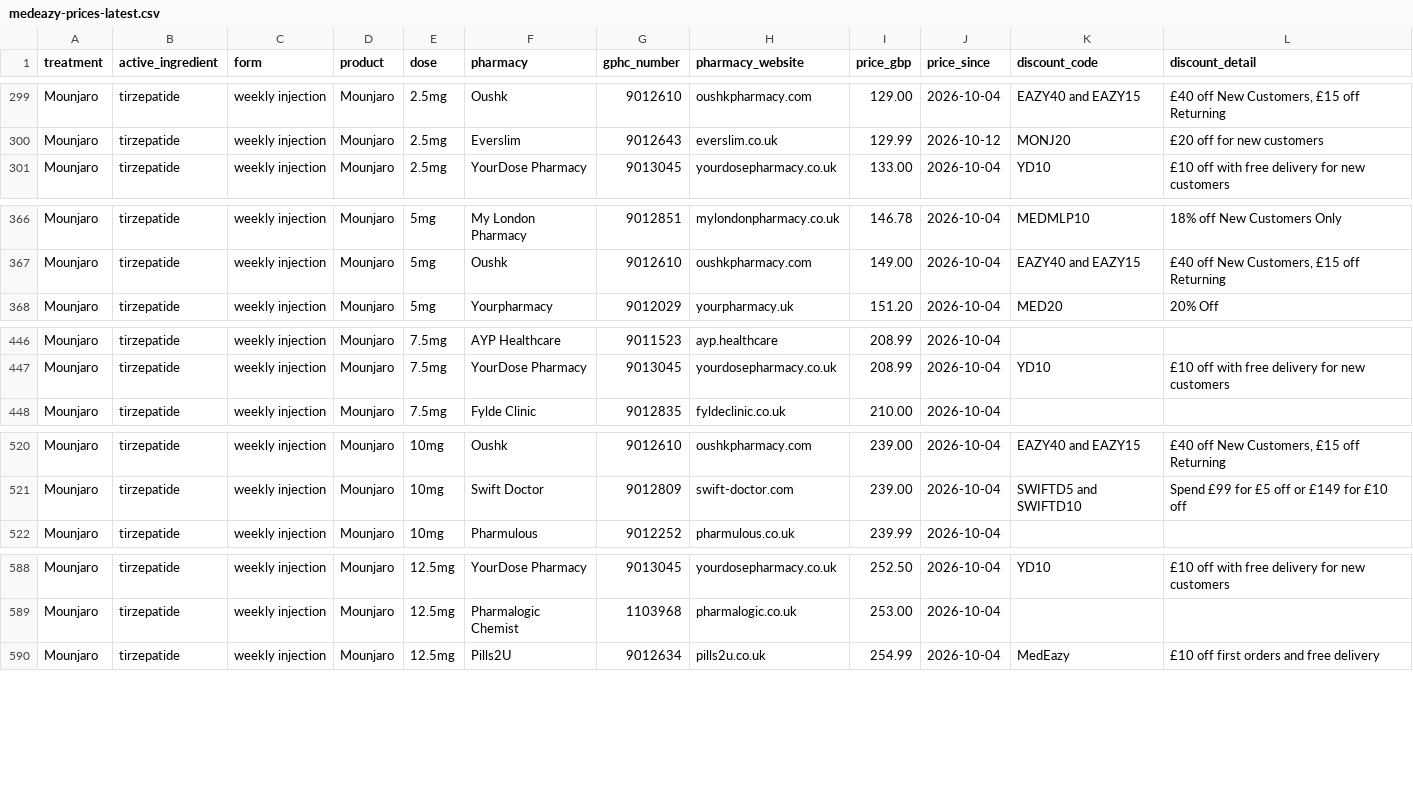
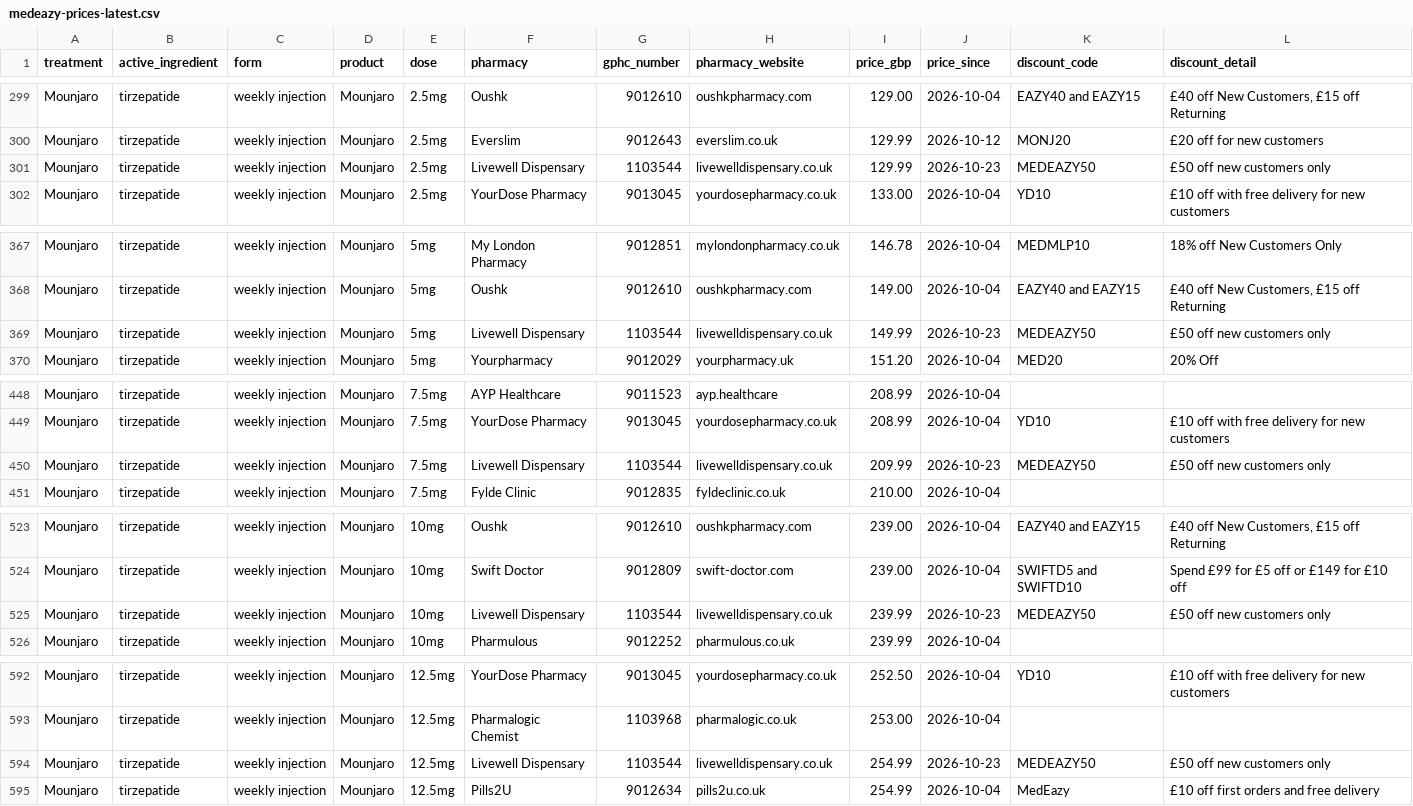
Before and after one commit to MedEazy2026/medeazy-price-data, a CSV file: docs/medeazy-prices-latest.csv, drawn as a sheet; only a part is shown, gaps mark what is left out; the diff covers the shown part only; the diff names each change by its address in the sheet, - before the commit and + after, or states it on an @@ line.

Commit message:
Price data update 2026-10-23T15:54Z

```diff
--- a/docs/medeazy-prices-latest.csv
+++ b/docs/medeazy-prices-latest.csv
+row 301: Mounjaro | tirzepatide | weekly injection | Mounjaro | 2.5mg | Livewell Dispensary | 1103544 | livewelldispensary.co.uk | 129.99 | 2026-10-23 | MEDEAZY50 | £50 off new customers only
+row 369: Mounjaro | tirzepatide | weekly injection | Mounjaro | 5mg | Livewell Dispensary | 1103544 | livewelldispensary.co.uk | 149.99 | 2026-10-23 | MEDEAZY50 | £50 off new customers only
+row 450: Mounjaro | tirzepatide | weekly injection | Mounjaro | 7.5mg | Livewell Dispensary | 1103544 | livewelldispensary.co.uk | 209.99 | 2026-10-23 | MEDEAZY50 | £50 off new customers only
+row 525: Mounjaro | tirzepatide | weekly injection | Mounjaro | 10mg | Livewell Dispensary | 1103544 | livewelldispensary.co.uk | 239.99 | 2026-10-23 | MEDEAZY50 | £50 off new customers only
+row 594: Mounjaro | tirzepatide | weekly injection | Mounjaro | 12.5mg | Livewell Dispensary | 1103544 | livewelldispensary.co.uk | 254.99 | 2026-10-23 | MEDEAZY50 | £50 off new customers only
```
Also changed, not shown: 1 added row elsewhere in this file, data/ledger.csv, docs/medeazy-monthly-index.csv, 3 other files.
